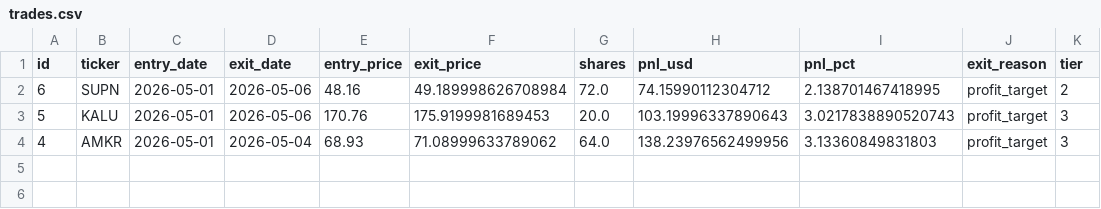
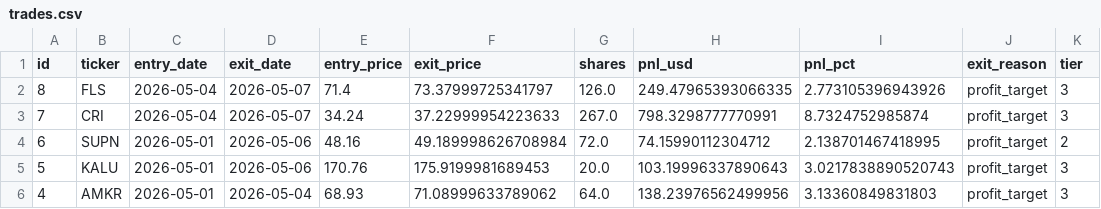
Before and after one commit to ckurau/naive-mean-reversion, a CSV file: paper_trading/trades.csv, drawn as a sheet; the diff names each change by its address in the sheet, - before the commit and + after, or states it on an @@ line.

```diff
--- a/paper_trading/trades.csv
+++ b/paper_trading/trades.csv
+row 2: 8 | FLS | 2026-05-04 | 2026-05-07 | 71.4 | 73.37999725341797 | 126.0 | 249.47965393066335 | 2.773105396943926 | profit_target | 3
+row 3: 7 | CRI | 2026-05-04 | 2026-05-07 | 34.24 | 37.22999954223633 | 267.0 | 798.3298777770991 | 8.7324752985874 | profit_target | 3
```
Also changed, not shown: paper_trading/open_positions.csv, 1 other file.
